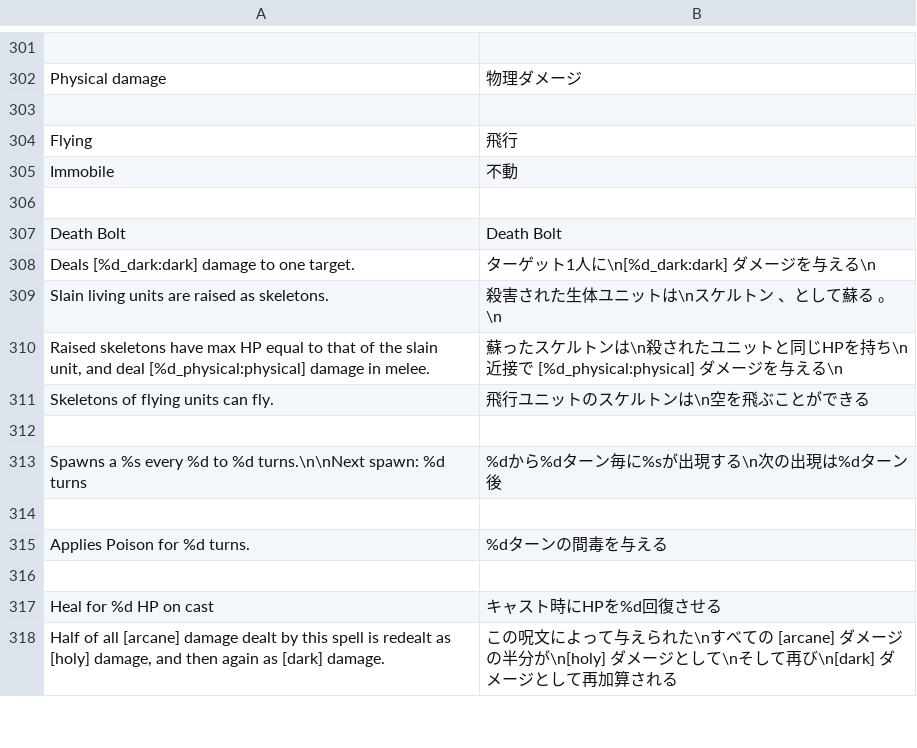
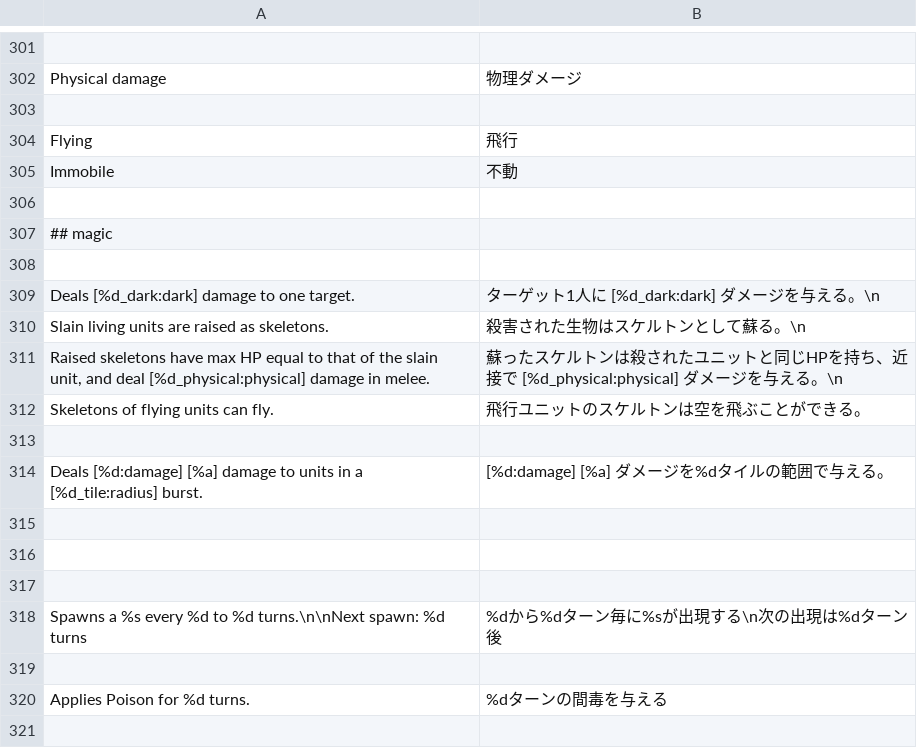
Before and after one commit to tentenco64/RiftWizardJP, a CSV file: translations/JP_language/JP_launguage.csv, drawn as a sheet; only a part is shown, gaps mark what is left out; the shorter side is filled out with more unchanged rows.

```diff
--- a/translations/JP_language/JP_launguage.csv
+++ b/translations/JP_language/JP_launguage.csv
@@ -306,7 +306,12 @@ Immobile	不動
 
-Death Bolt	Death Bolt
-Deals [%d_dark:dark] damage to one target.	ターゲット1人に\n[%d_dark:dark] ダメージを与える\n
-Slain living units are raised as skeletons.	殺害された生体ユニットは\nスケルトン     、として蘇る     。\n
-Raised skeletons have max HP equal to that of the slain unit, and deal [%d_physical:physical] damage in melee.	蘇ったスケルトンは\n殺されたユニットと同じHPを持ち\n近接で   [%d_physical:physical] ダメージを与える\n
-Skeletons of flying units can fly.	飛行ユニットのスケルトンは\n空を飛ぶことができる
+## magic
+
+Deals [%d_dark:dark] damage to one target.	ターゲット1人に [%d_dark:dark] ダメージを与える。\n
+Slain living units are raised as skeletons.	殺害された生物はスケルトンとして蘇る。\n
+Raised skeletons have max HP equal to that of the slain unit, and deal [%d_physical:physical] damage in melee.	蘇ったスケルトンは殺されたユニットと同じHPを持ち、近接で [%d_physical:physical] ダメージを与える。\n
+Skeletons of flying units can fly.	飛行ユニットのスケルトンは空を飛ぶことができる。
+
+Deals [%d:damage] [%a] damage to units in a [%d_tile:radius] burst.	[%d:damage] [%a] ダメージを%dタイルの範囲で与える。
+
+
 
```
Also changed, not shown: 3 other files.
